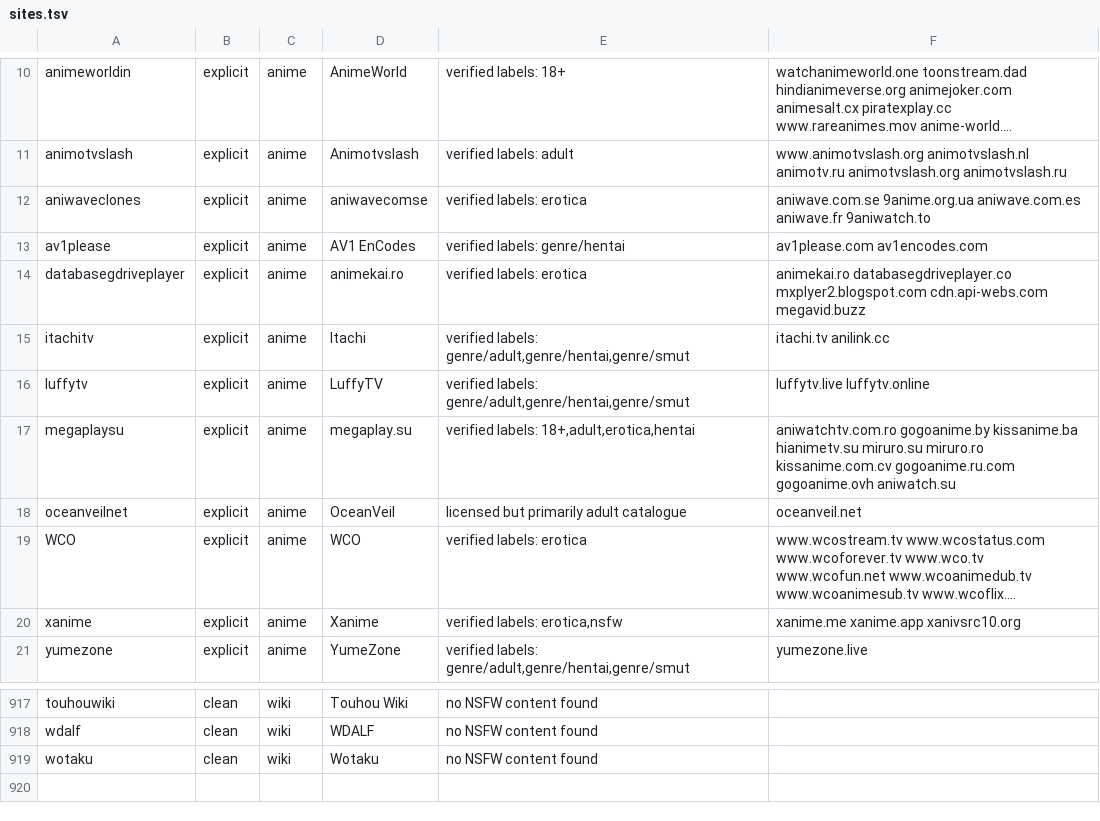
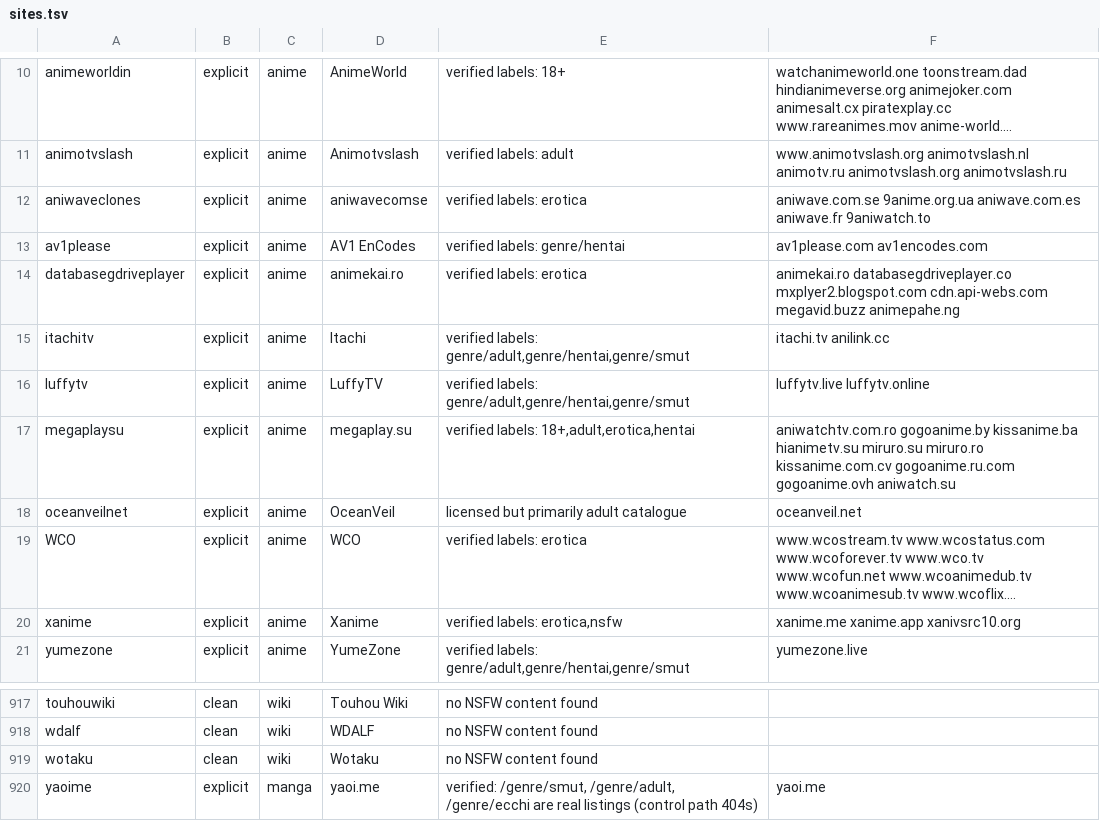
Before and after one commit to 5wHN28Dg/safe-otaku, a TSV file: blocklist/sites.tsv, drawn as a sheet; only a part is shown, gaps mark what is left out; long unchanged cells end in ….

Commit message:
updated blocklists

```diff
--- a/blocklist/sites.tsv
+++ b/blocklist/sites.tsv
@@ -13,3 +13,3 @@ aniwaveclones	explicit	anime	aniwavecomse	verified labels: erotica	aniwave.com.s
 av1please	explicit	anime	AV1 EnCodes	verified labels: genre/hentai	av1please.com av1encodes.com
-databasegdriveplayer	explicit	anime	animekai.ro	verified labels: erotica	animekai.ro databasegdriveplayer.co mxplyer2.blogspot.com cdn.api-webs.com megavid.buzz
+databasegdriveplayer	explicit	anime	animekai.ro	verified labels: erotica	animekai.ro databasegdriveplayer.co mxplyer2.blogspot.com cdn.api-webs.com megavid.buzz animepahe.ng
 itachitv	explicit	anime	Itachi	verified labels: genre/adult,genre/hentai,genre/smut	itachi.tv anilink.cc
@@ -919 +919,2 @@ wdalf	clean	wiki	WDALF	no NSFW content found
 wotaku	clean	wiki	Wotaku	no NSFW content found	
+yaoime	explicit	manga	yaoi.me	verified: /genre/smut, /genre/adult, /genre/ecchi are real listings (control path 404s)	yaoi.me
```
Also changed, not shown: 8 other files.
